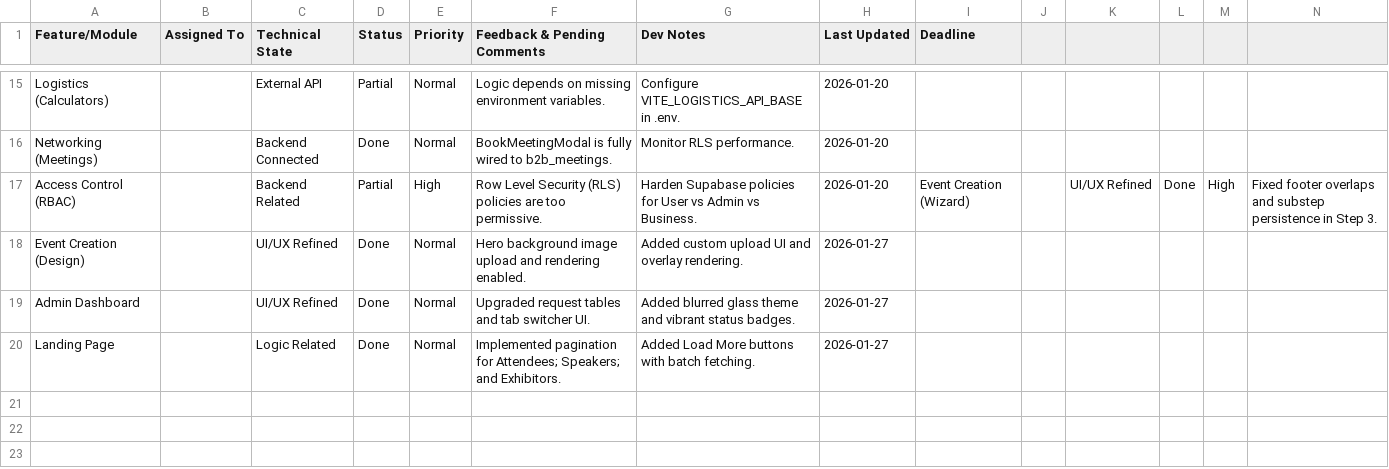
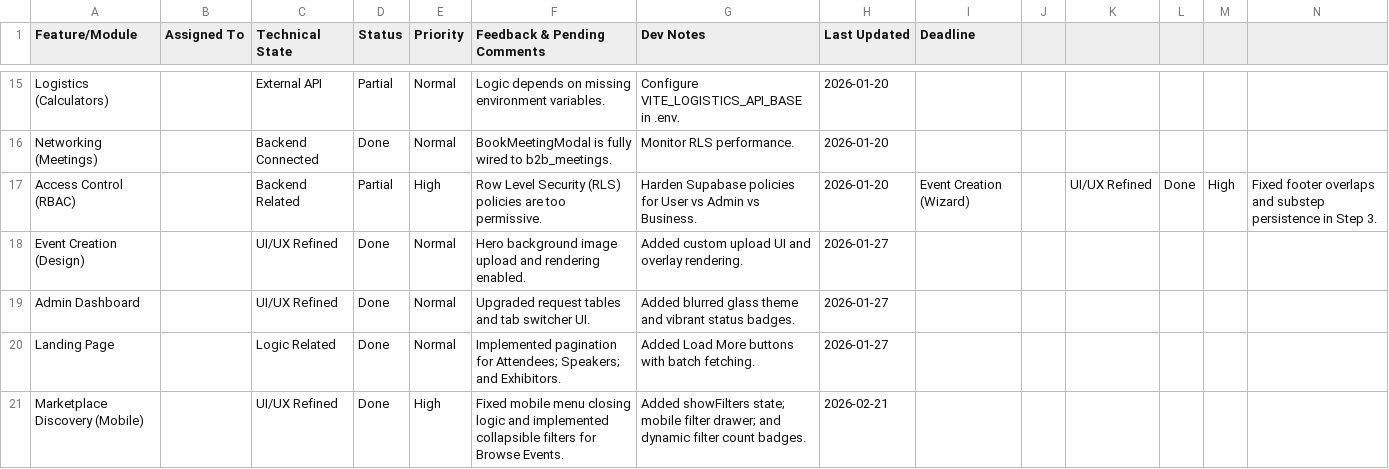
Before and after one commit to oussema777/eventraX1, a CSV file: .eventra/Eventra_Platform_Tasks_V2.csv, drawn as a sheet; only a part is shown, gaps mark what is left out; rows hold the shown columns only; the diff names each change by its address in the sheet, - before the commit and + after, or states it on an @@ line.

Commit message:
fixing mobile and data edit errors

```diff
--- a/.eventra/Eventra_Platform_Tasks_V2.csv
+++ b/.eventra/Eventra_Platform_Tasks_V2.csv
+row 21: Marketplace Discovery (Mobile) |  | UI/UX Refined | Done | High | Fixed mobile menu closing logic and implemented collapsible filters for Browse Events. | Added showFilters state; mobile filter drawer; and dynamic filter count badges. | 2026-02-21
```
Also changed, not shown: 15 other files.
